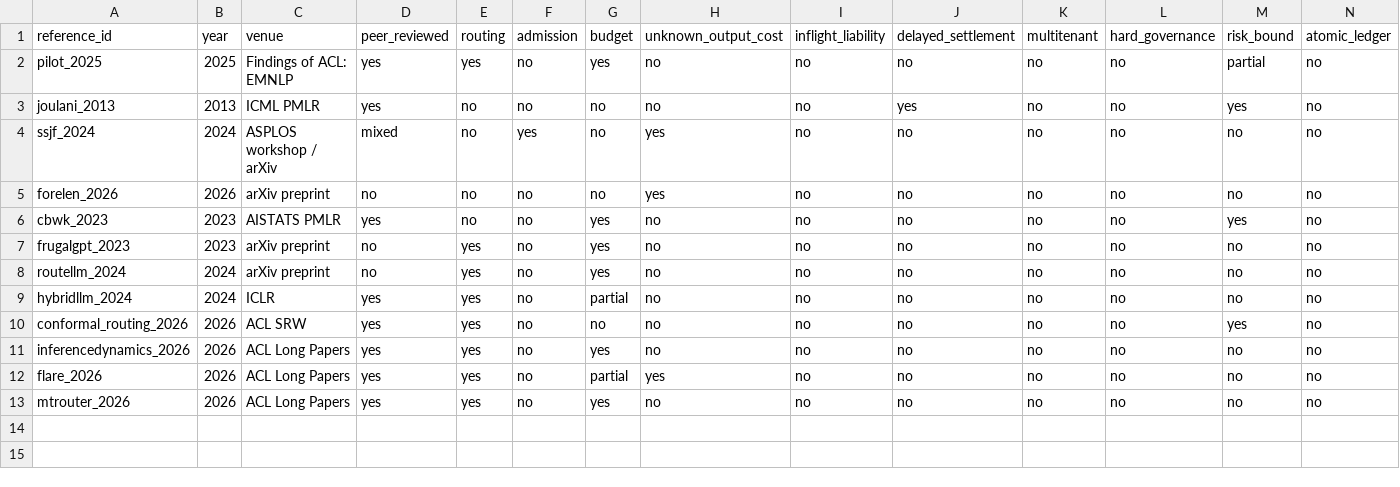
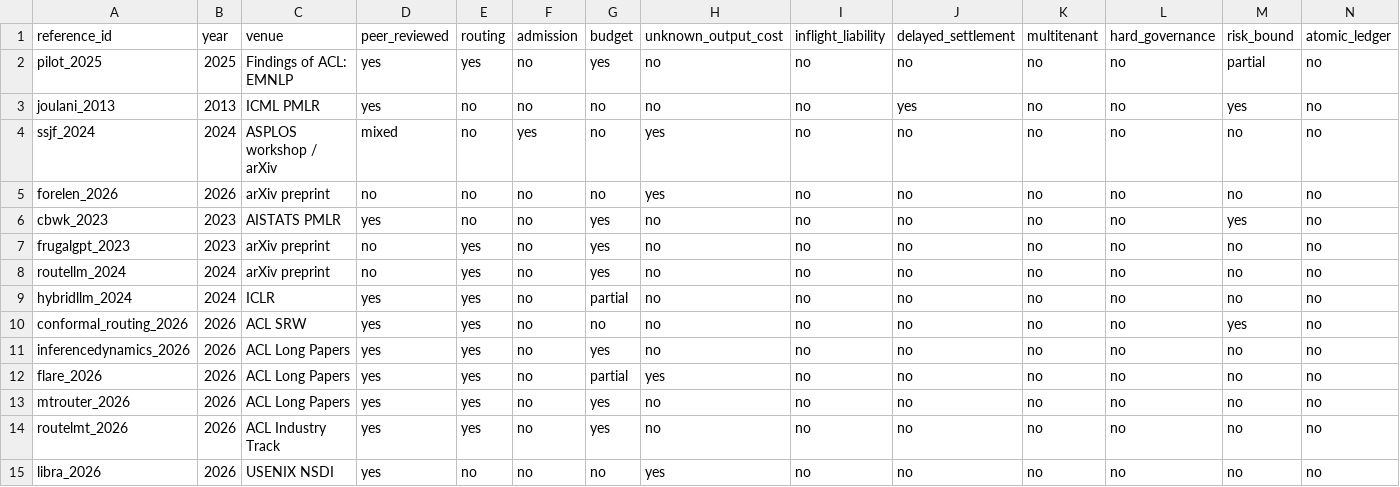
Before and after one commit to ihsenalaya/ai-sovereign-finops-operator, a CSV file: article3/literature/related_work_matrix.csv, drawn as a sheet; only a part is shown; rows hold the shown columns only; the diff names each change by its address in the sheet, - before the commit and + after, or states it on an @@ line.

Commit message:
Audit prompt compliance and generate evidence outputs

```diff
--- a/article3/literature/related_work_matrix.csv
+++ b/article3/literature/related_work_matrix.csv
+row 14: routelmt_2026 | 2026 | ACL Industry Track | yes | yes | no | yes | no | no | no | no | no | no | no
+row 15: libra_2026 | 2026 | USENIX NSDI | yes | no | no | no | yes | no | no | no | no | no | no
```
Also changed, not shown: article3/literature/screening.csv, article3/literature/search_log.csv, 49 other files.
